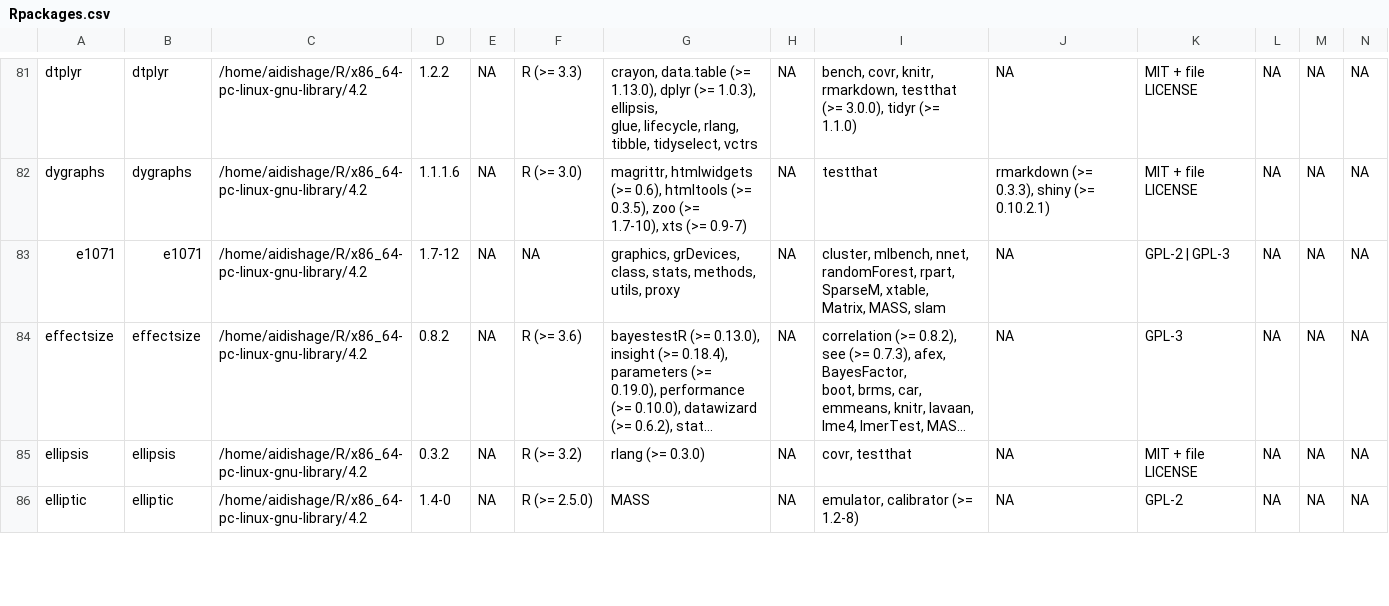
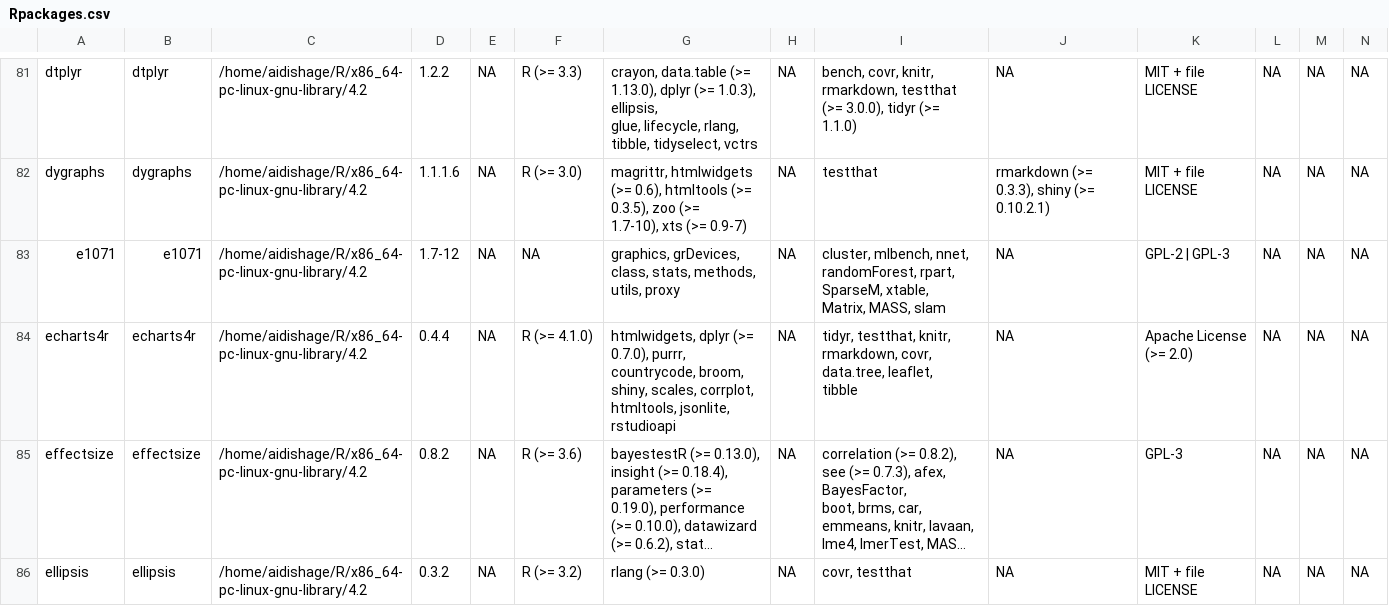
Before and after one commit to Song921012/myenv, a CSV file: Rpackages.csv, drawn as a sheet; only a part is shown, gaps mark what is left out; the shorter side is filled out with more unchanged rows; long unchanged cells end in …; rows hold the shown columns only; ↵ is a line break in a cell; the diff names each change by its address in the sheet, - before the commit and + after, or states it on an @@ line.

```diff
--- a/Rpackages.csv
+++ b/Rpackages.csv
+row 84: echarts4r | echarts4r | /home/aidishage/R/x86_64-pc-linux-gnu-library/4.2 | 0.4.4 | NA | R (>= 4.1.0) | htmlwidgets, dplyr (>= 0.7.0), purrr, countrycode, broom, ↵ shiny, scales, corrplot, htmltools, jsonlite, rstudioapi | NA | tidyr, testthat, knitr, rmarkdown, covr, data.tree, leaflet, ↵ tibble | NA | Apache License (>= 2.0) | NA | NA | NA
```
Also changed, not shown: 3 other files.
